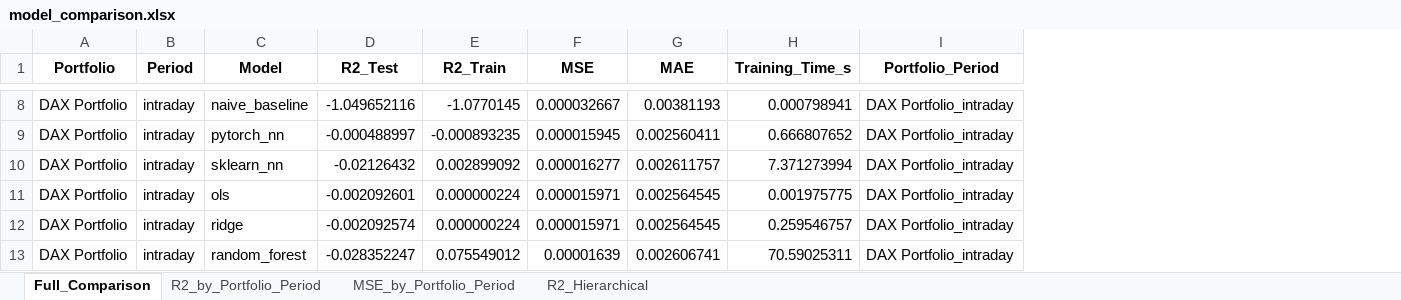
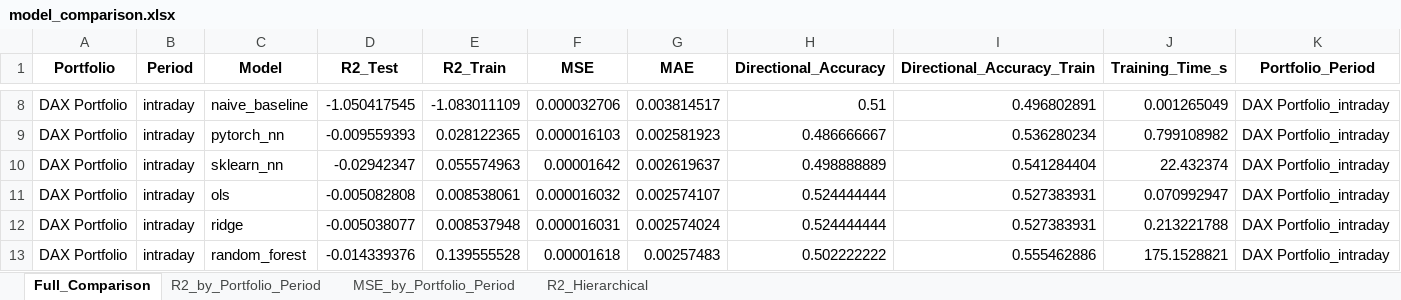
Before and after one commit to Teufelsfrucht17/BA_combination, an Excel workbook: Combination/Results/model_comparison.xlsx, sheet Full_Comparison, drawn as a sheet; only a part is shown, gaps mark what is left out; values as stored, in another font and other column widths than the file's, no borders; addresses are those after the commit; the diff covers the shown part only; the diff names each change by its address in the sheet, - before the commit and + after, or states it on an @@ line.

```diff
--- a/Combination/Results/model_comparison.xlsx (sheet Full_Comparison)
+++ b/Combination/Results/model_comparison.xlsx (sheet Full_Comparison)
+column H (Directional_Accuracy), rows 8-13: 0.51 | 0.486666667 | 0.498888889 | 0.524444444 | 0.524444444 | 0.502222222
+column I (Directional_Accuracy_Train), rows 8-13: 0.496802891 | 0.536280234 | 0.541284404 | 0.527383931 | 0.527383931 | 0.555462886
-D8 (R2_Test): -1.049652116
+D8 (R2_Test): -1.050417545
-E8 (R2_Train): -1.0770145
+E8 (R2_Train): -1.083011109
-F8 (MSE): 0.000032667
+F8 (MSE): 0.000032706
-G8 (MAE): 0.00381193
+G8 (MAE): 0.003814517
-J8 (Training_Time_s): 0.000798941
+J8 (Training_Time_s): 0.001265049
-D9 (R2_Test): -0.000488997
+D9 (R2_Test): -0.009559393
-E9 (R2_Train): -0.000893235
+E9 (R2_Train): 0.028122365
-F9 (MSE): 0.000015945
+F9 (MSE): 0.000016103
-G9 (MAE): 0.002560411
+G9 (MAE): 0.002581923
-J9 (Training_Time_s): 0.666807652
+J9 (Training_Time_s): 0.799108982
-D10 (R2_Test): -0.02126432
+D10 (R2_Test): -0.02942347
-E10 (R2_Train): 0.002899092
+E10 (R2_Train): 0.055574963
-F10 (MSE): 0.000016277
+F10 (MSE): 0.00001642
-G10 (MAE): 0.002611757
+G10 (MAE): 0.002619637
-J10 (Training_Time_s): 7.371273994
+J10 (Training_Time_s): 22.432374
-D11 (R2_Test): -0.002092601
+D11 (R2_Test): -0.005082808
-E11 (R2_Train): 0.000000224
+E11 (R2_Train): 0.008538061
-F11 (MSE): 0.000015971
+F11 (MSE): 0.000016032
-G11 (MAE): 0.002564545
+G11 (MAE): 0.002574107
-J11 (Training_Time_s): 0.001975775
+J11 (Training_Time_s): 0.070992947
-D12 (R2_Test): -0.002092574
+D12 (R2_Test): -0.005038077
-E12 (R2_Train): 0.000000224
+E12 (R2_Train): 0.008537948
-F12 (MSE): 0.000015971
+F12 (MSE): 0.000016031
-G12 (MAE): 0.002564545
+G12 (MAE): 0.002574024
-J12 (Training_Time_s): 0.259546757
+J12 (Training_Time_s): 0.213221788
-D13 (R2_Test): -0.028352247
+D13 (R2_Test): -0.014339376
-E13 (R2_Train): 0.075549012
+E13 (R2_Train): 0.139555528
-F13 (MSE): 0.00001639
+F13 (MSE): 0.00001618
-G13 (MAE): 0.002606741
+G13 (MAE): 0.00257483
-J13 (Training_Time_s): 70.59025311
+J13 (Training_Time_s): 175.1528821
```
Also changed, not shown: 90 edited cells elsewhere in this sheet, sheet R2_by_Portfolio_Period, sheet MSE_by_Portfolio_Period, sheet R2_Hierarchical, 14 other files.
